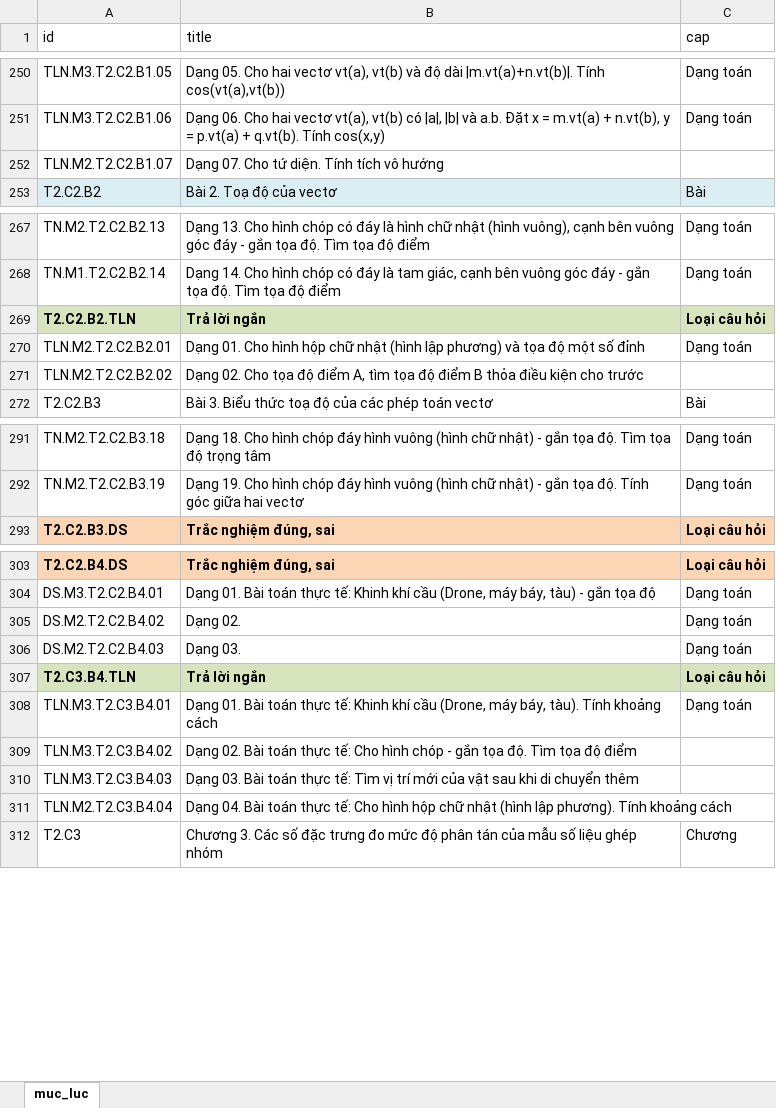
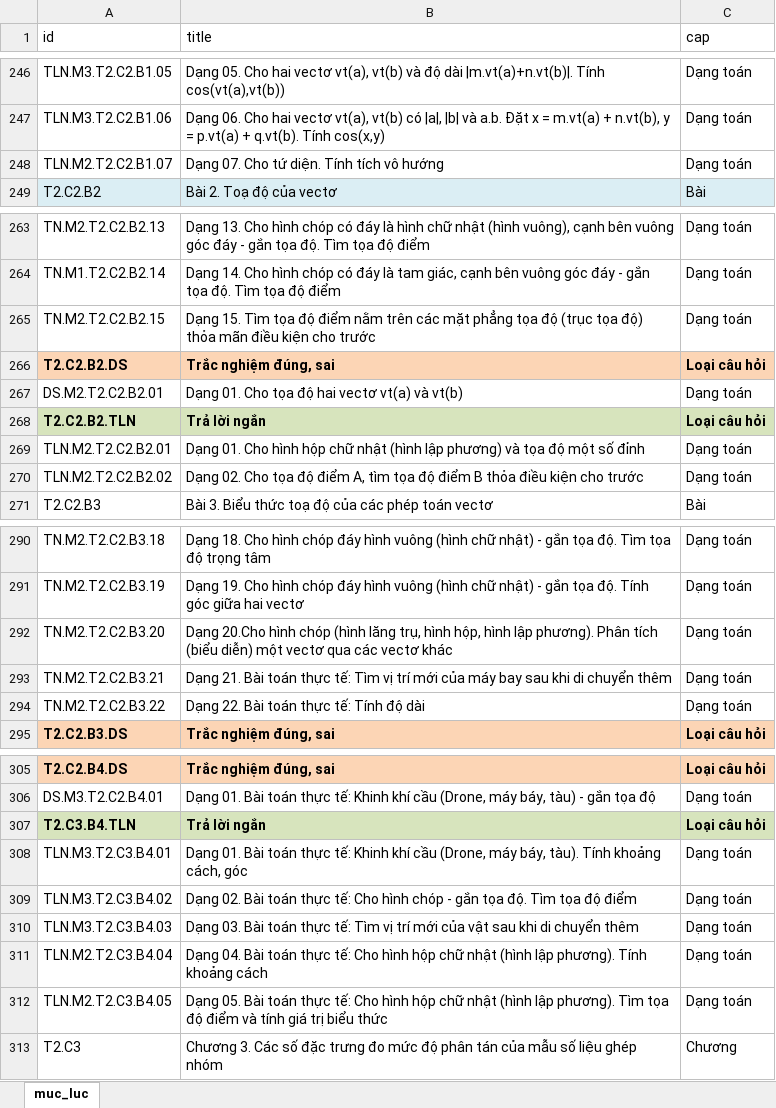
Before and after one commit to ntbinhnguyen/latex-exam-manager, an Excel workbook: frontend/public/muc-luc.xlsx, sheet muc_luc, drawn as a sheet; only a part is shown, gaps mark what is left out; values as stored, in another font and other column widths than the file's, no borders; conditional formats not drawn; removed rows and columns are numbered as before the commit, all else as after; the diff covers the shown part only; the diff names each change by its address in the sheet, - before the commit and + after, or states it on an @@ line.

Commit message:
22.00.15.11

```diff
--- a/frontend/public/muc-luc.xlsx (sheet muc_luc)
+++ b/frontend/public/muc-luc.xlsx (sheet muc_luc)
-C248 (cap): (empty)
+C248 (cap): Dạng toán
+row 265: TN.M2.T2.C2.B2.15 | Dạng 15. Tìm tọa độ điểm nằm trên các mặt phẳng tọa độ (trục tọa độ) thỏa mãn điều kiện cho trước | Dạng toán
+row 266: T2.C2.B2.DS | Trắc nghiệm đúng, sai | Loại câu hỏi
+row 267: DS.M2.T2.C2.B2.01 | Dạng 01. Cho tọa độ hai vectơ vt(a) và vt(b) | Dạng toán
-C270 (cap): (empty)
+C270 (cap): Dạng toán
+row 292: TN.M2.T2.C2.B3.20 | Dạng 20.Cho hình chóp (hình lăng trụ, hình hộp, hình lập phương). Phân tích (biểu diễn) một vectơ qua các vectơ khác | Dạng toán
+row 293: TN.M2.T2.C2.B3.21 | Dạng 21. Bài toán thực tế: Tìm vị trí mới của máy bay sau khi di chuyển thêm | Dạng toán
+row 294: TN.M2.T2.C2.B3.22 | Dạng 22. Bài toán thực tế: Tính độ dài | Dạng toán
-row 305: DS.M2.T2.C2.B4.02 | Dạng 02. | Dạng toán
-row 306: DS.M2.T2.C2.B4.03 | Dạng 03. | Dạng toán
-B308 (title): …Tính khoảng cách
+B308 (title): …Tính khoảng cách, góc
-C309:C311 (cap): (empty)
+C309:C311 (cap): Dạng toán
+row 312: TLN.M2.T2.C3.B4.05 | Dạng 05. Bài toán thực tế: Cho hình hộp chữ nhật (hình lập phương). Tìm tọa độ điểm và tính giá trị biểu thức | Dạng toán
```
Also changed, not shown: 4 removed rows elsewhere in this sheet.
